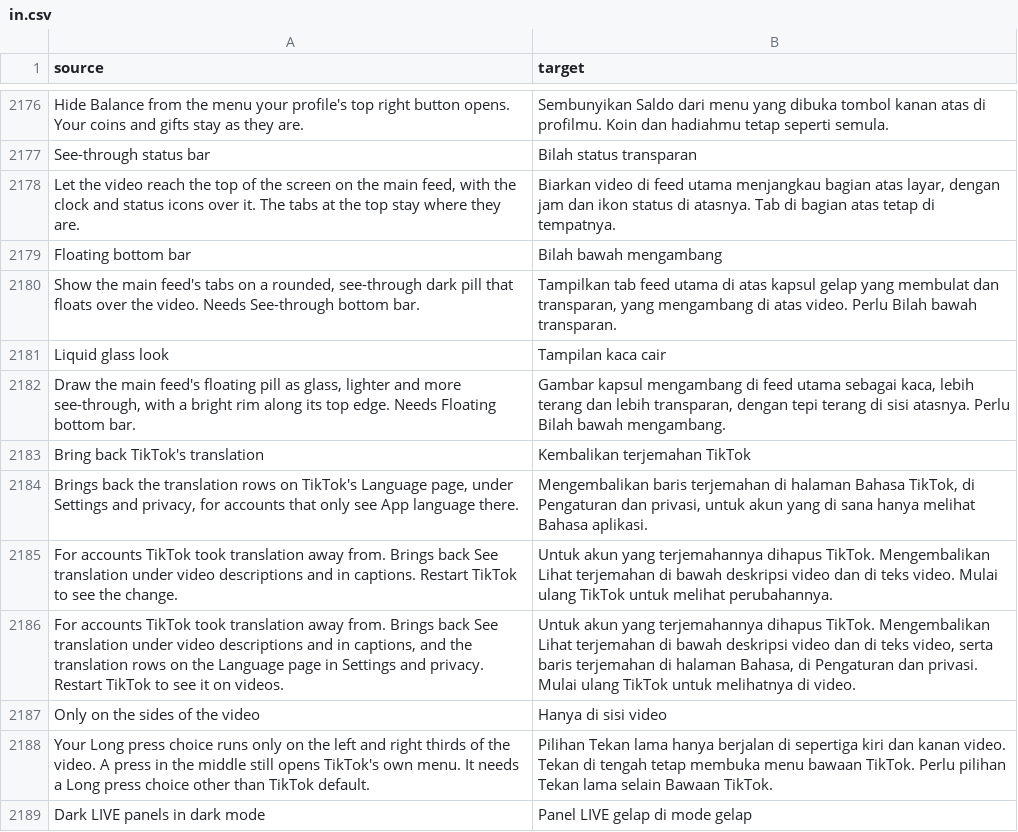
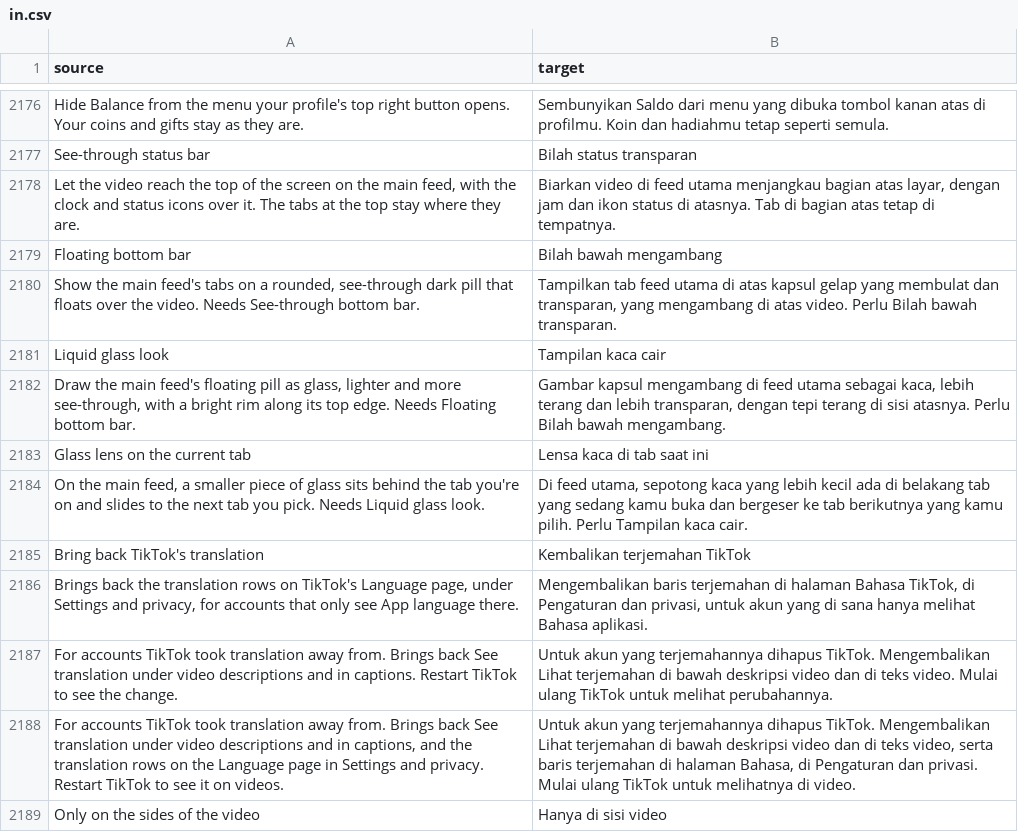
Before and after one commit to Nezumi-2711/HushFeed, a CSV file: extensions/tiktok/src/main/l10n/in.csv, drawn as a sheet; only a part is shown, gaps mark what is left out; the shorter side is filled out with more unchanged rows.

Commit message:
feat(feed): glass lens behind the current tab on the floating bar
A new switch under Liquid glass look draws a smaller piece of glass
behind the selected tab, sliding to the next tab picked. TikTok marks
the current tab only with View.isSelected(), so the lens is part of the
bar's background and follows the first selected child. A pre-draw
listener redraws it when the selection moves and drops itself once the
bar has another background. With the animator scale at 0 it jumps.

Refs #231
Refs #124

```diff
--- a/extensions/tiktok/src/main/l10n/in.csv
+++ b/extensions/tiktok/src/main/l10n/in.csv
@@ -2182,2 +2182,4 @@ Liquid glass look,Tampilan kaca cair
 "Draw the main feed's floating pill as glass, lighter and more see-through, with a bright rim along its top edge. Needs Floating bottom bar.","Gambar kapsul mengambang di feed utama sebagai kaca, lebih terang dan lebih transparan, dengan tepi terang di sisi atasnya. Perlu Bilah bawah mengambang."
+Glass lens on the current tab,Lensa kaca di tab saat ini
+"On the main feed, a smaller piece of glass sits behind the tab you're on and slides to the next tab you pick. Needs Liquid glass look.","Di feed utama, sepotong kaca yang lebih kecil ada di belakang tab yang sedang kamu buka dan bergeser ke tab berikutnya yang kamu pilih. Perlu Tampilan kaca cair."
 Bring back TikTok's translation,Kembalikan terjemahan TikTok
```
Also changed, not shown: extensions/tiktok/src/main/l10n/az.tsv, extensions/tiktok/src/main/l10n/es.tsv, 23 other files.
